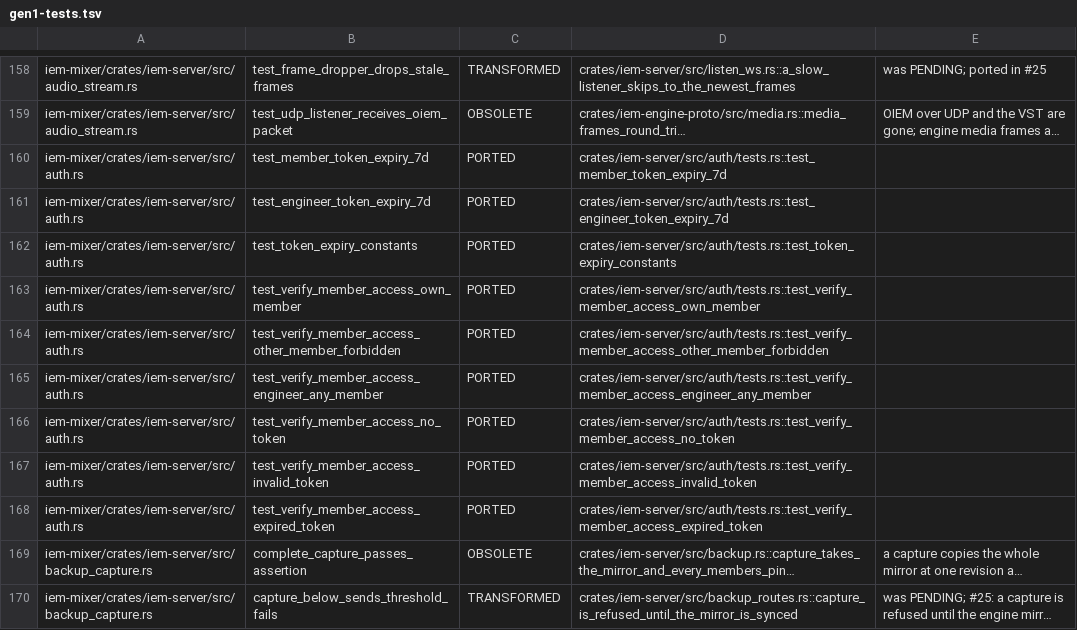
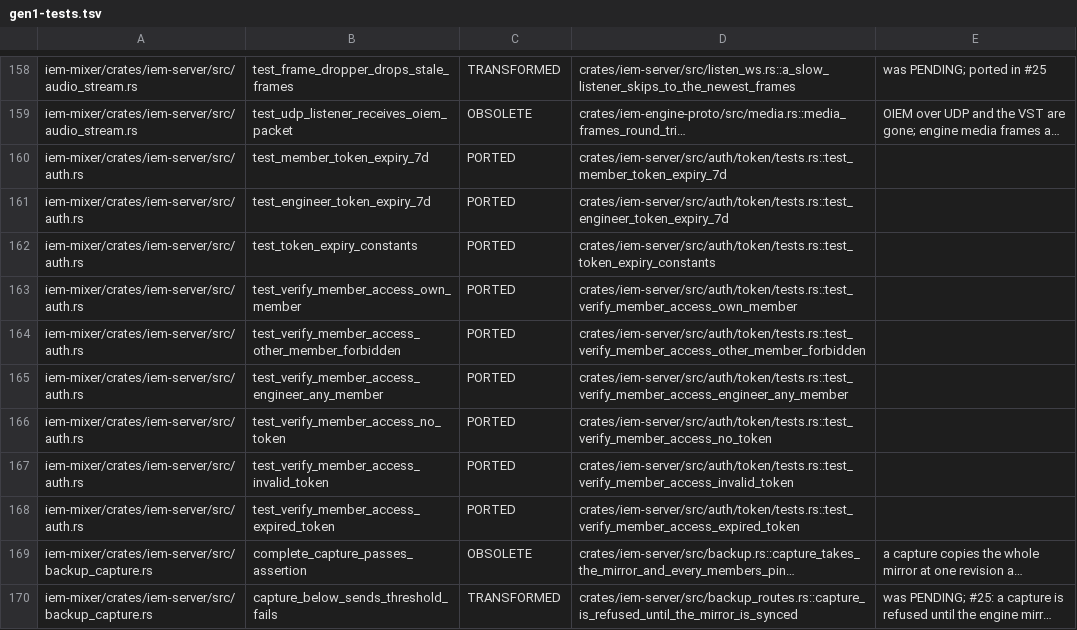
Before and after one commit to zbynekdrlik/iemmixer, a TSV file: docs/parity/gen1-tests.tsv, drawn as a sheet; only a part is shown, gaps mark what is left out; long unchanged cells end in …; the diff names each change by its address in the sheet, - before the commit and + after, or states it on an @@ line.

```diff
--- a/docs/parity/gen1-tests.tsv
+++ b/docs/parity/gen1-tests.tsv
-D160: crates/iem-server/src/auth/tests.rs::test_member_token_expiry_7d
+D160: crates/iem-server/src/auth/token/tests.rs::test_member_token_expiry_7d
-D161: crates/iem-server/src/auth/tests.rs::test_engineer_token_expiry_7d
+D161: crates/iem-server/src/auth/token/tests.rs::test_engineer_token_expiry_7d
-D162: crates/iem-server/src/auth/tests.rs::test_token_expiry_constants
+D162: crates/iem-server/src/auth/token/tests.rs::test_token_expiry_constants
-D163: crates/iem-server/src/auth/tests.rs::test_verify_member_access_own_member
+D163: crates/iem-server/src/auth/token/tests.rs::test_verify_member_access_own_member
-D164: crates/iem-server/src/auth/tests.rs::test_verify_member_access_other_member_forbidden
+D164: crates/iem-server/src/auth/token/tests.rs::test_verify_member_access_other_member_forbidden
-D165: crates/iem-server/src/auth/tests.rs::test_verify_member_access_engineer_any_member
+D165: crates/iem-server/src/auth/token/tests.rs::test_verify_member_access_engineer_any_member
-D166: crates/iem-server/src/auth/tests.rs::test_verify_member_access_no_token
+D166: crates/iem-server/src/auth/token/tests.rs::test_verify_member_access_no_token
-D167: crates/iem-server/src/auth/tests.rs::test_verify_member_access_invalid_token
+D167: crates/iem-server/src/auth/token/tests.rs::test_verify_member_access_invalid_token
-D168: crates/iem-server/src/auth/tests.rs::test_verify_member_access_expired_token
+D168: crates/iem-server/src/auth/token/tests.rs::test_verify_member_access_expired_token
```
Also changed, not shown: 3 other files.
